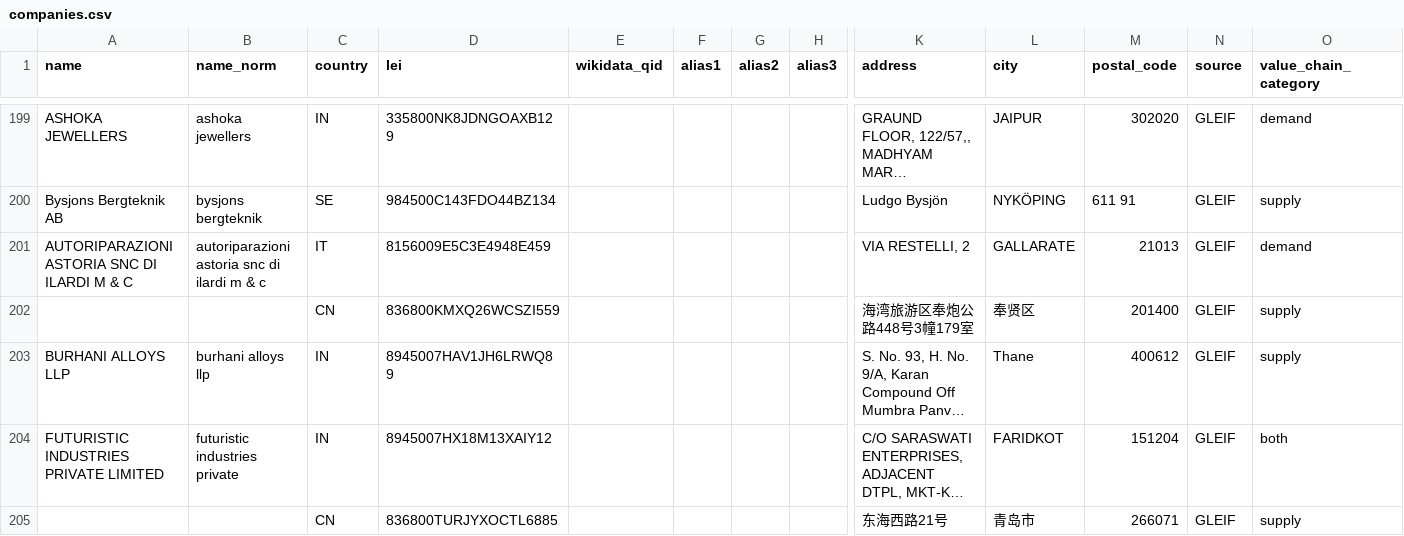
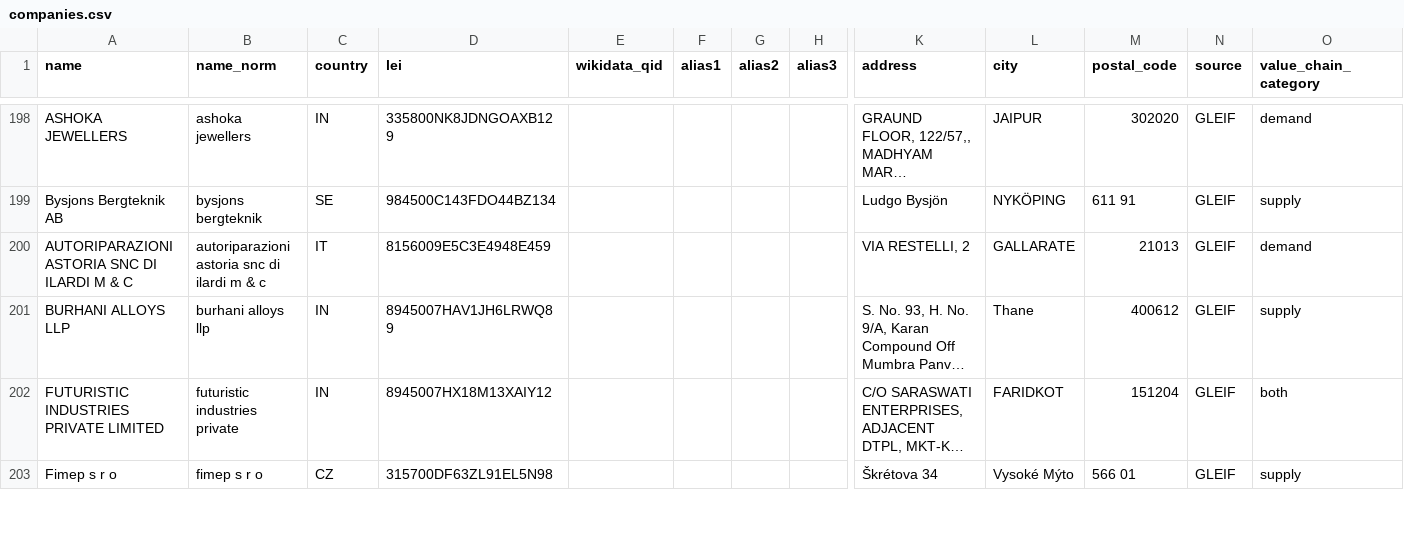
Before and after one commit to microprediction/entityidentity, a CSV file: entityidentity/data/companies/companies.csv, drawn as a sheet; only a part is shown, gaps mark what is left out; the shorter side is filled out with more unchanged rows; long unchanged cells end in …; rows hold the shown columns only; the diff covers the shown part only; the diff names each change by its address in the sheet, - before the commit and + after, or states it on an @@ line.

```diff
--- a/entityidentity/data/companies/companies.csv
+++ b/entityidentity/data/companies/companies.csv
-row 202:  |  | CN | 836800KMXQ26WCSZI559 |  |  |  |  | 海湾旅游区奉炮公路448号3幢179室 | 奉贤区 | 201400 | GLEIF | supply
-row 205:  |  | CN | 836800TURJYXOCTL6885 |  |  |  |  | 东海西路21号 | 青岛市 | 266071 | GLEIF | supply
```
Also changed, not shown: 9 removed rows elsewhere in this file, 28 other files.
